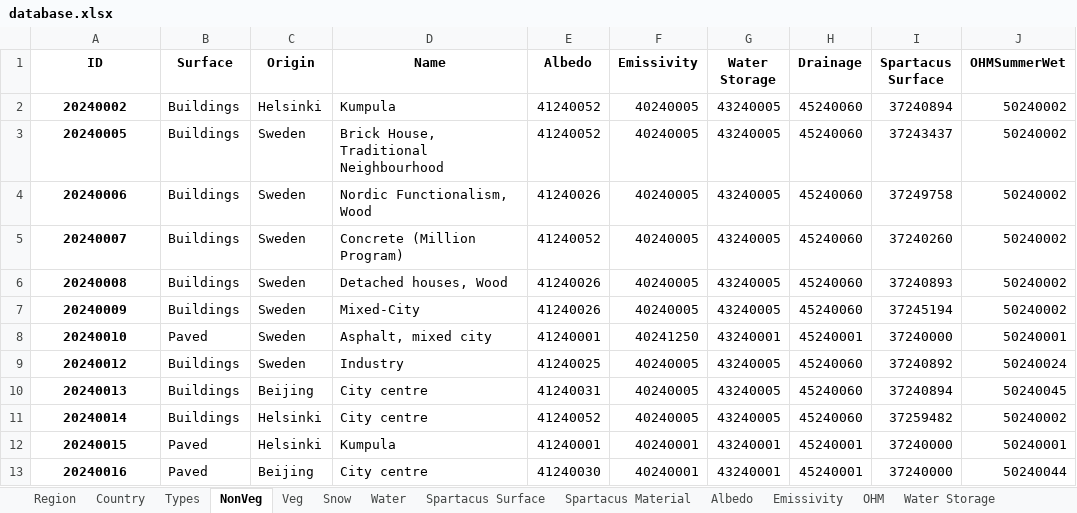
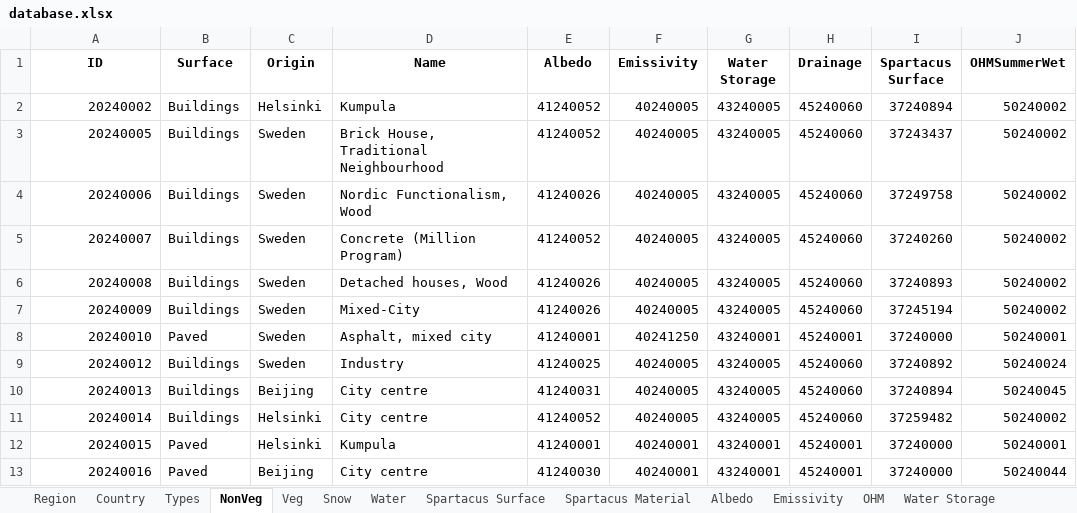
Before and after one commit to UMEP-dev/UMEP, an Excel workbook: suews_database_manager/data/database.xlsx, sheet NonVeg, drawn as a sheet; only a part is shown; values as stored, in another font and other column widths than the file's, no borders; the diff covers the shown part only; the diff names each change by its address in the sheet, - before the commit and + after, or states it on an @@ line.

```diff
--- a/suews_database_manager/data/database.xlsx (sheet NonVeg)
+++ b/suews_database_manager/data/database.xlsx (sheet NonVeg)
@@ A2:A13 bold: on → off, alignment: center → right @@
```
Also changed, not shown: 1 removed row and cell formats elsewhere in this sheet, sheet Profiles, sheet Spartacus Material, sheet Country, sheet Spartacus Surface, sheet References, sheet AnthropogenicEmission, 23 more sheets, 6 other files.
